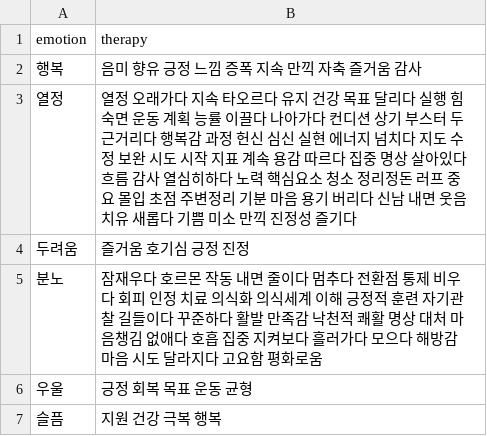
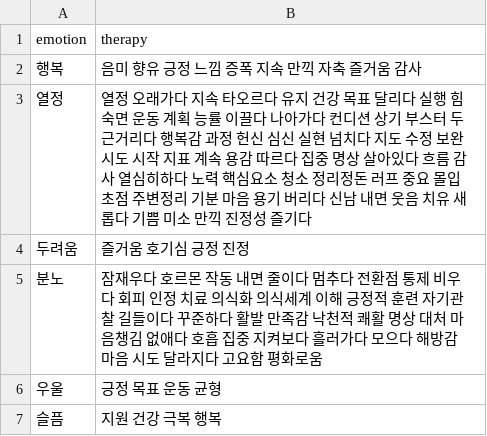
Before and after one commit to sigongjoa/emotion_thearpy, a CSV file: data/emotion_data_hand_craft.csv, drawn as a sheet.

Commit message:
Update emotion_data_hand_craft.csv
이상치 제거

```diff
--- a/data/emotion_data_hand_craft.csv
+++ b/data/emotion_data_hand_craft.csv
@@ -2,6 +2,6 @@ emotion,therapy
 행복, 음미 향유 긍정 느낌 증폭 지속 만끽 자축 즐거움 감사
-열정, 열정 오래가다 지속 타오르다 유지 건강 목표 달리다 실행 힘 숙면 운동 계획 능률 이끌다 나아가다 컨디션 상기 부스터 두근거리다 행복감 과정 헌신 심신 실현 에너지 넘치다 지도 수정 보완 시도 시작 지표 계속 용감 따르다 집중 명상 살아있다 흐름 감사 열심히하다 노력 핵심요소 청소 정리정돈 러프 중요 몰입 초점 주변정리 기분 마음 용기 버리다 신남 내면 웃음 치유 새롭다 기쁨 미소 만끽 진정성 즐기다
+열정, 열정 오래가다 지속 타오르다 유지 건강 목표 달리다 실행 힘 숙면 운동 계획 능률 이끌다 나아가다 컨디션 상기 부스터 두근거리다 행복감 과정 헌신 심신 실현 넘치다 지도 수정 보완 시도 시작 지표 계속 용감 따르다 집중 명상 살아있다 흐름 감사 열심히하다 노력 핵심요소 청소 정리정돈 러프 중요 몰입 초점 주변정리 기분 마음 용기 버리다 신남 내면 웃음 치유 새롭다 기쁨 미소 만끽 진정성 즐기다
 두려움, 즐거움 호기심 긍정 진정
 분노, 잠재우다 호르몬 작동 내면 줄이다 멈추다 전환점 통제 비우다 회피 인정 치료 의식화 의식세계 이해 긍정적 훈련 자기관찰 길들이다 꾸준하다 활발 만족감 낙천적 쾌활 명상 대처 마음챙김 없애다 호흡 집중 지켜보다 흘러가다 모으다 해방감 마음 시도 달라지다 고요함 평화로움
-우울, 긍정 회복 목표 운동 균형
+우울, 긍정  목표 운동 균형
 슬픔, 지원 건강 극복 행복
```
